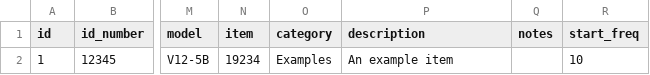
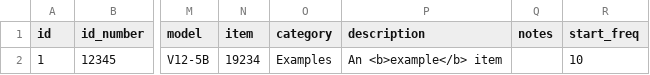
Before and after one commit to tomjon/asset-manager, a CSV file: test_data.csv, drawn as a sheet; only a part is shown, gaps mark what is left out; the diff names each change by its address in the sheet, - before the commit and + after, or states it on an @@ line.

```diff
--- a/test_data.csv
+++ b/test_data.csv
-P2 (description): An example item
+P2 (description): An <b>example</b> item
```
Also changed, not shown: 2 other files.
